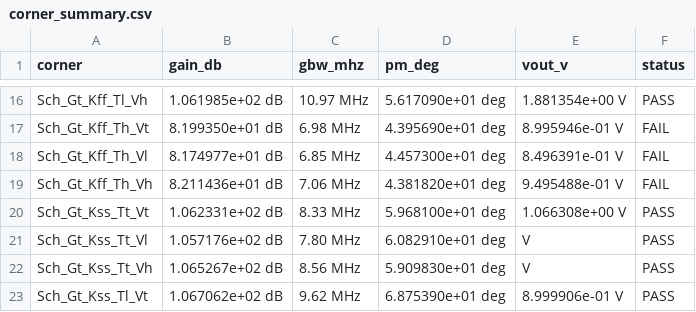
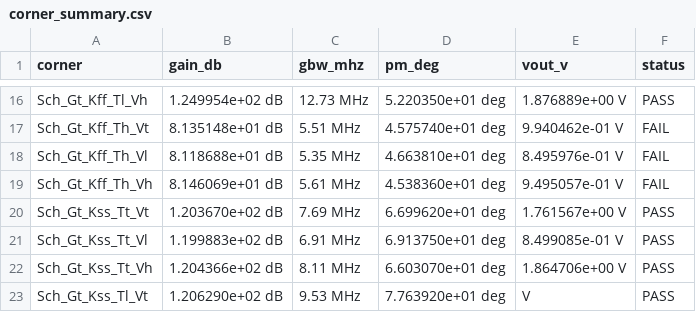
Before and after one commit to pavand96/aicex-designs, a CSV file: lelo_nmc_3stage_sky130a/sim/LELO_NMC_3STAGE_FINAL/corner_summary.csv, drawn as a sheet; only a part is shown, gaps mark what is left out; the diff covers the shown part only; the diff names each change by its address in the sheet, - before the commit and + after, or states it on an @@ line.

```diff
--- a/lelo_nmc_3stage_sky130a/sim/LELO_NMC_3STAGE_FINAL/corner_summary.csv
+++ b/lelo_nmc_3stage_sky130a/sim/LELO_NMC_3STAGE_FINAL/corner_summary.csv
-B16 (gain_db): 1.061985e+02 dB
+B16 (gain_db): 1.249954e+02 dB
-C16 (gbw_mhz): 10.97 MHz
+C16 (gbw_mhz): 12.73 MHz
-D16 (pm_deg): 5.617090e+01 deg
+D16 (pm_deg): 5.220350e+01 deg
-E16 (vout_v): 1.881354e+00 V
+E16 (vout_v): 1.876889e+00 V
-B17 (gain_db): 8.199350e+01 dB
+B17 (gain_db): 8.135148e+01 dB
-C17 (gbw_mhz): 6.98 MHz
+C17 (gbw_mhz): 5.51 MHz
-D17 (pm_deg): 4.395690e+01 deg
+D17 (pm_deg): 4.575740e+01 deg
-E17 (vout_v): 8.995946e-01 V
+E17 (vout_v): 9.940462e-01 V
-B18 (gain_db): 8.174977e+01 dB
+B18 (gain_db): 8.118688e+01 dB
-C18 (gbw_mhz): 6.85 MHz
+C18 (gbw_mhz): 5.35 MHz
-D18 (pm_deg): 4.457300e+01 deg
+D18 (pm_deg): 4.663810e+01 deg
-E18 (vout_v): 8.496391e-01 V
+E18 (vout_v): 8.495976e-01 V
-B19 (gain_db): 8.211436e+01 dB
+B19 (gain_db): 8.146069e+01 dB
-C19 (gbw_mhz): 7.06 MHz
+C19 (gbw_mhz): 5.61 MHz
-D19 (pm_deg): 4.381820e+01 deg
+D19 (pm_deg): 4.538360e+01 deg
-E19 (vout_v): 9.495488e-01 V
+E19 (vout_v): 9.495057e-01 V
-B20 (gain_db): 1.062331e+02 dB
+B20 (gain_db): 1.203670e+02 dB
-C20 (gbw_mhz): 8.33 MHz
+C20 (gbw_mhz): 7.69 MHz
-D20 (pm_deg): 5.968100e+01 deg
+D20 (pm_deg): 6.699620e+01 deg
-E20 (vout_v): 1.066308e+00 V
+E20 (vout_v): 1.761567e+00 V
-B21 (gain_db): 1.057176e+02 dB
+B21 (gain_db): 1.199883e+02 dB
-C21 (gbw_mhz): 7.80 MHz
+C21 (gbw_mhz): 6.91 MHz
-D21 (pm_deg): 6.082910e+01 deg
+D21 (pm_deg): 6.913750e+01 deg
-E21 (vout_v): V
+E21 (vout_v): 8.499085e-01 V
-B22 (gain_db): 1.065267e+02 dB
+B22 (gain_db): 1.204366e+02 dB
-C22 (gbw_mhz): 8.56 MHz
+C22 (gbw_mhz): 8.11 MHz
-D22 (pm_deg): 5.909830e+01 deg
+D22 (pm_deg): 6.603070e+01 deg
-E22 (vout_v): V
+E22 (vout_v): 1.864706e+00 V
-B23 (gain_db): 1.067062e+02 dB
+B23 (gain_db): 1.206290e+02 dB
-C23 (gbw_mhz): 9.62 MHz
+C23 (gbw_mhz): 9.53 MHz
-D23 (pm_deg): 6.875390e+01 deg
+D23 (pm_deg): 7.763920e+01 deg
-E23 (vout_v): 8.999906e-01 V
+E23 (vout_v): V
```
Also changed, not shown: 153 edited cells elsewhere in this file, 12 other files.
